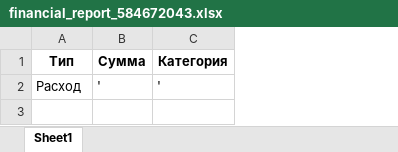
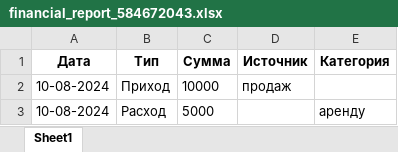
Before and after one commit to MortiHub/pythonProject1, an Excel workbook: financial_report_584672043.xlsx, sheet Sheet1, drawn as a sheet; values as stored, in another font and other column widths than the file's, no borders; addresses are those after the commit; the diff names each change by its address in the sheet, - before the commit and + after, or states it on an @@ line.

```diff
--- a/financial_report_584672043.xlsx (sheet Sheet1)
+++ b/financial_report_584672043.xlsx (sheet Sheet1)
+column A (Дата), row 3: 10-08-2024
+column D (Источник), empty
+row 2: 10-08-2024 | Приход | 10000 | продаж
-C3 (Сумма): '
+C3 (Сумма): 5000
-E3 (Категория): '
+E3 (Категория): аренду
```
Also changed, not shown: 1 other file.
